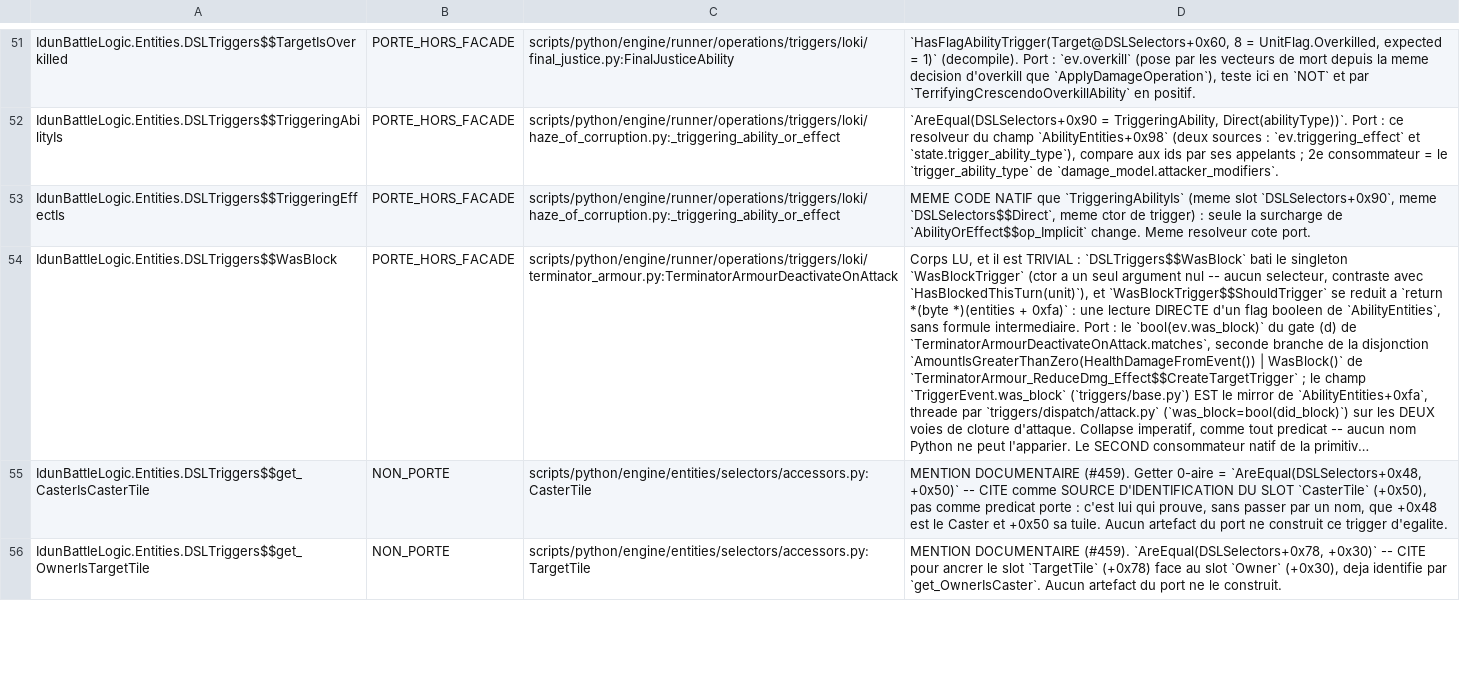
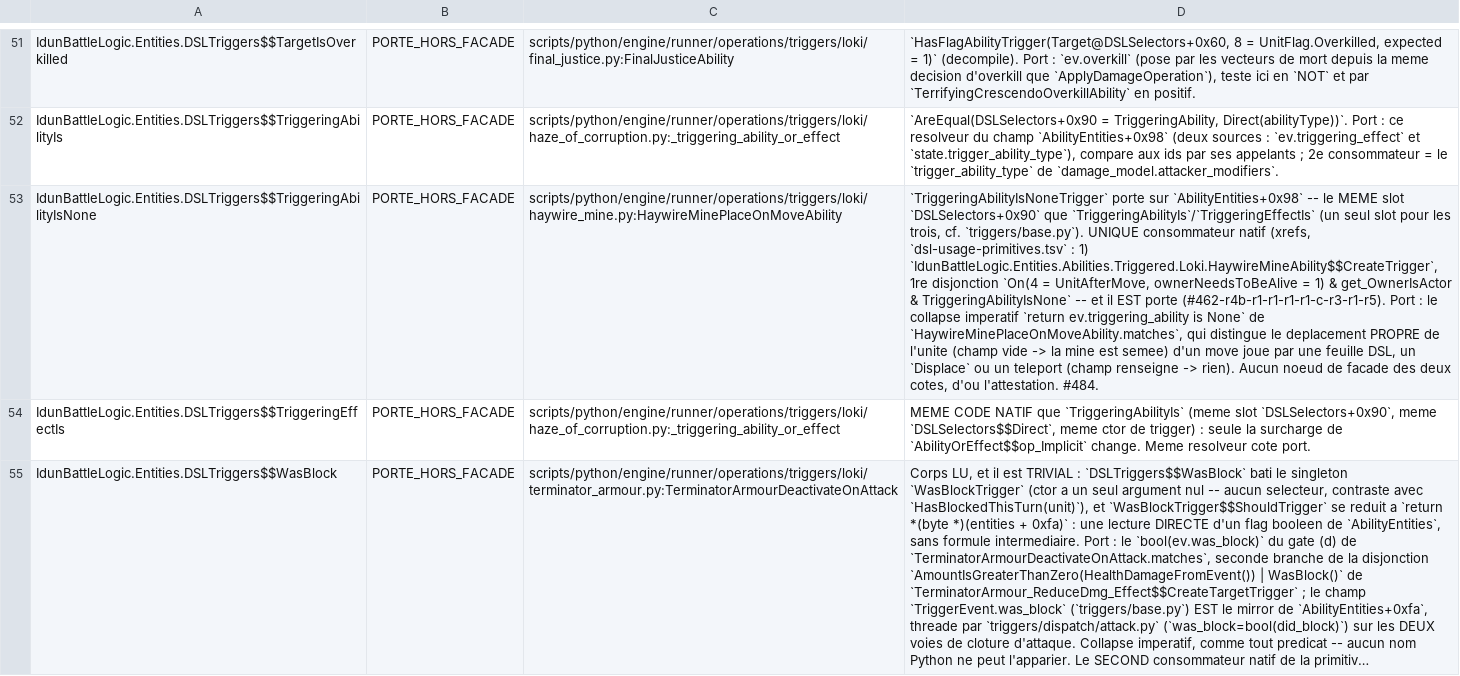
Before and after one commit to NicolasVautrin/tacticus-tools, a TSV file: docs/rl/dsl-port-attestations.tsv, drawn as a sheet; only a part is shown, gaps mark what is left out; the shorter side is filled out with more unchanged rows; long unchanged cells end in …; the diff names each change by its address in the sheet, - before the commit and + after, or states it on an @@ line.

```diff
--- a/docs/rl/dsl-port-attestations.tsv
+++ b/docs/rl/dsl-port-attestations.tsv
+row 53: IdunBattleLogic.Entities.DSLTriggers$$TriggeringAbilityIsNone | PORTE_HORS_FACADE | scripts/python/engine/runner/operations/triggers/loki/haywire_mine.py:HaywireMinePlaceOnMoveAbility | `TriggeringAbilityIsNoneTrigger` porte sur `AbilityEntities+0x98` -- le MEME slot `DSLSelectors+0x90` que `TriggeringAbilityIs`/`TriggeringEffectIs` (un seul slot pour les trois, cf. `triggers/base.py`). UNIQUE consommateur natif (xrefs, `dsl-usage-primitives.tsv` : 1) `IdunBattleLogic.Entities.Abilities.Triggered.Loki.HaywireMineAbility$$CreateTrigger`, 1re disjonction `On(4 = UnitAfterMove, ownerNeedsToBeAlive = 1) & get_OwnerIsActor & TriggeringAbilityIsNone` -- et il EST porte (#462-r4b-r1-r1-r1-r1-c-r3-r1-r5). Port : le collapse imperatif `return ev.triggering_ability is None` de `HaywireMinePlaceOnMoveAbility.matches`, qui distingue le deplacement PROPRE de l'unite (champ vide -> la mine est semee) d'un move joue par une feuille DSL, un `Displace` ou un teleport (champ renseigne -> rien). Aucun noeud de facade des deux cotes, d'ou l'attestation. #484.
```
Also changed, not shown: 1 other file.
